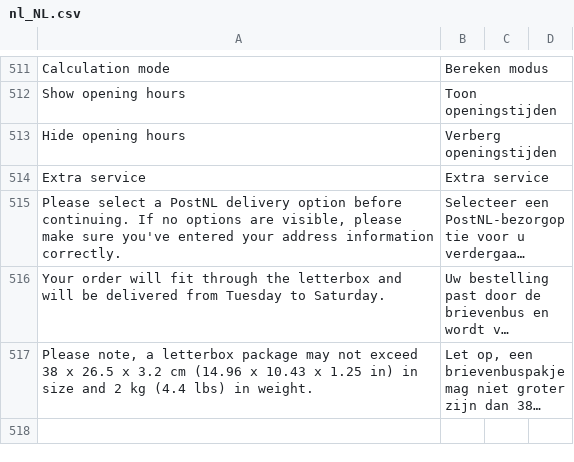
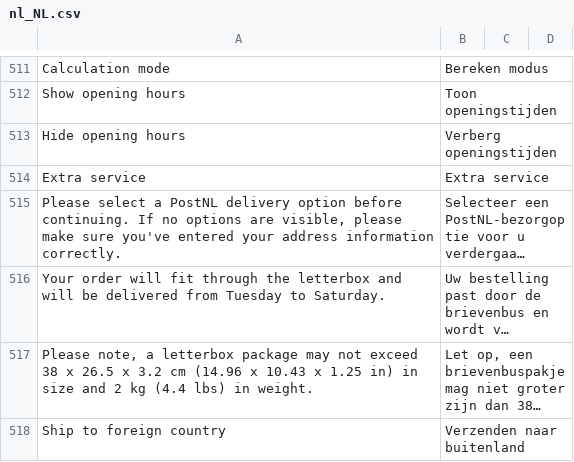
Before and after one commit to postnl/postnl-magento2, a CSV file: i18n/nl_NL.csv, drawn as a sheet; only a part is shown, gaps mark what is left out; long unchanged cells end in …; the diff names each change by its address in the sheet, - before the commit and + after, or states it on an @@ line.

```diff
--- a/i18n/nl_NL.csv
+++ b/i18n/nl_NL.csv
+row 518: Ship to foreign country | Verzenden naar buitenland
```
Also changed, not shown: 9 other files.
